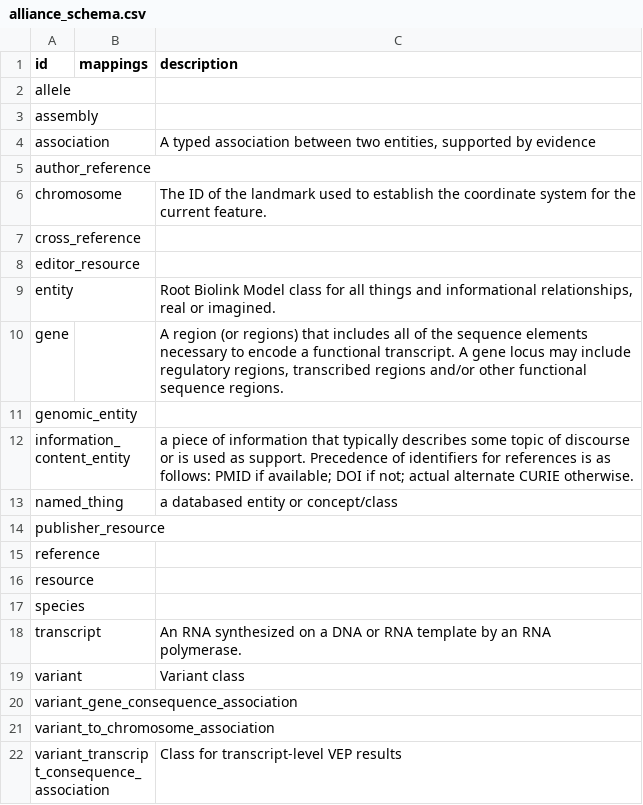
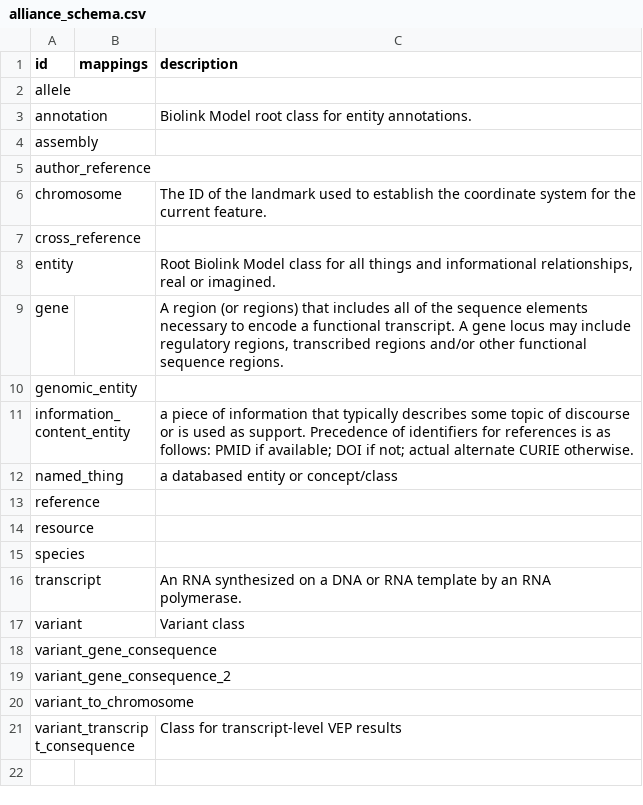
Before and after one commit to alliance-genome/DEPRECATED_agr_persistent_schema, a CSV file: csv/alliance_schema.csv, drawn as a sheet.

```diff
--- a/csv/alliance_schema.csv
+++ b/csv/alliance_schema.csv
@@ -2,4 +2,4 @@ id,mappings,description
 allele,,
+annotation,,Biolink Model root class for entity annotations.
 assembly,,
-association,,"A typed association between two entities, supported by evidence"
 author_reference,,
@@ -7,3 +7,2 @@ chromosome,,The ID of the landmark used to establish the coordinate system for t
 cross_reference,,
-editor_resource,,
 entity,,"Root Biolink Model class for all things and informational relationships, real or imagined."
@@ -13,3 +12,2 @@ information_content_entity,,a piece of information that typically describes some
 named_thing,,a databased entity or concept/class
-publisher_resource,,
 reference,,
@@ -19,4 +17,5 @@ transcript,,An RNA synthesized on a DNA or RNA template by an RNA polymerase.
 variant,,Variant class
-variant_gene_consequence_association,,
-variant_to_chromosome_association,,
-variant_transcript_consequence_association,,Class for transcript-level VEP results
+variant_gene_consequence,,
+variant_gene_consequence_2,,
+variant_to_chromosome,,
+variant_transcript_consequence,,Class for transcript-level VEP results
```
Also changed, not shown: csv/person.csv, csv/resource.csv, 35 other files.
